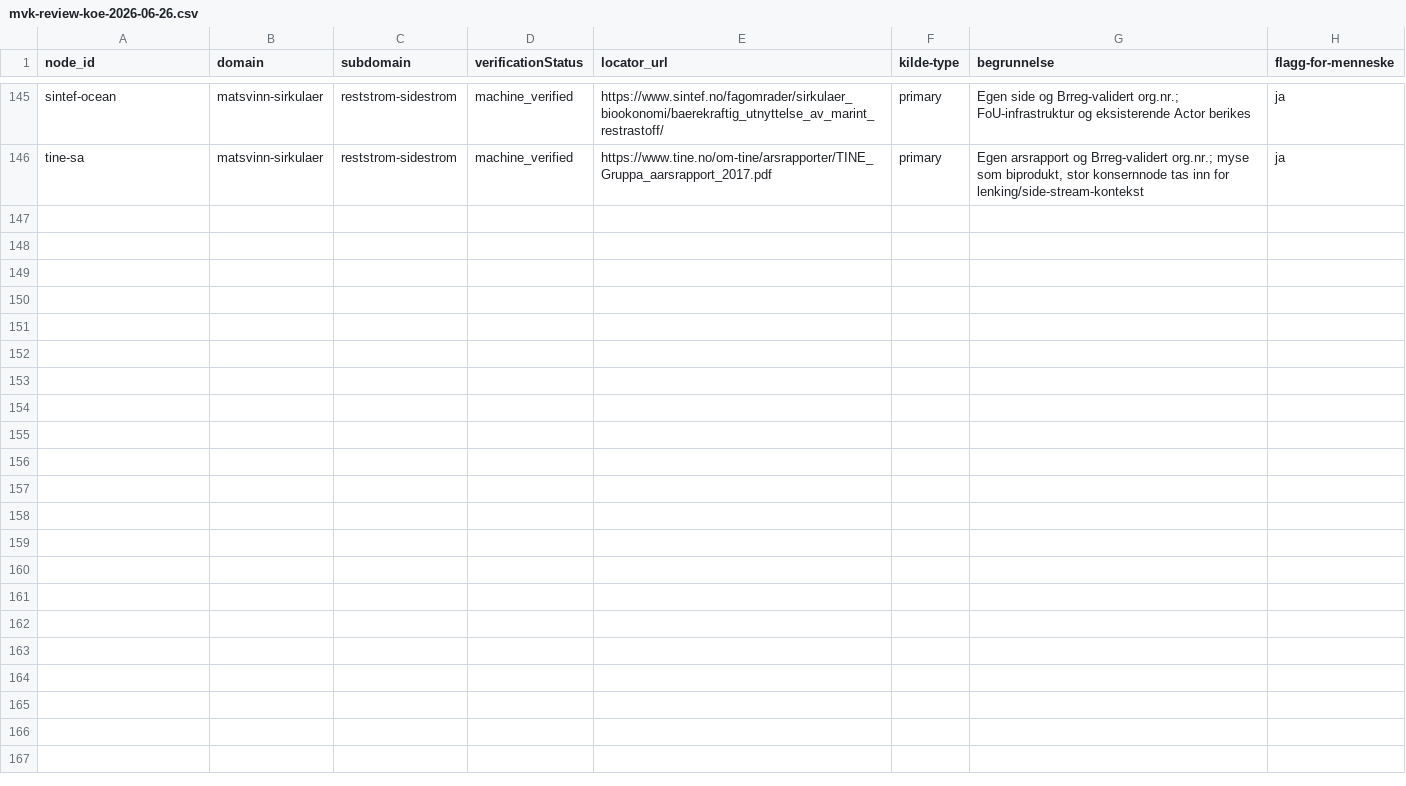
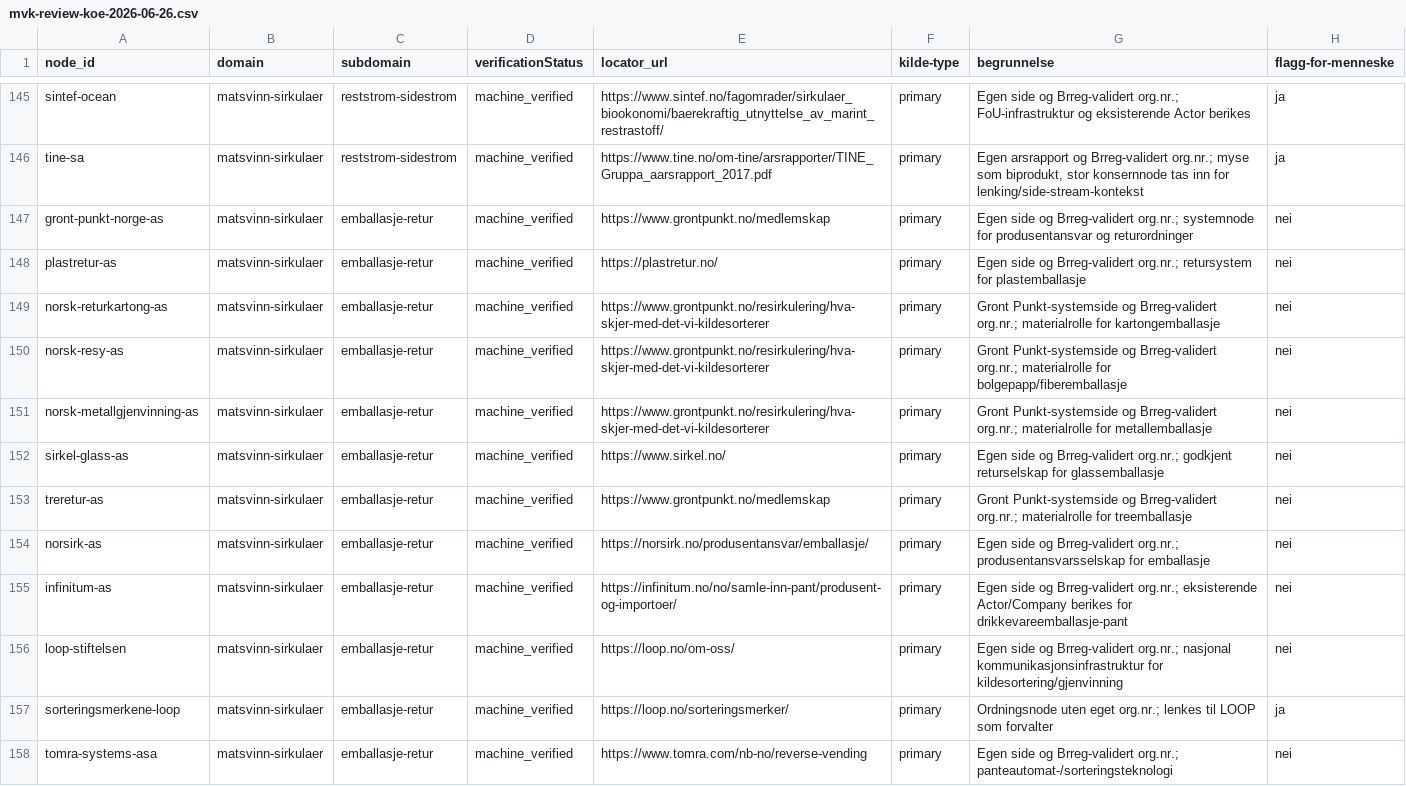
Before and after one commit to justaride/food-systems-2026, a CSV file: research/_status/mvk-review-koe-2026-06-26.csv, drawn as a sheet; only a part is shown, gaps mark what is left out; the diff covers the shown part only; the diff names each change by its address in the sheet, - before the commit and + after, or states it on an @@ line.

Commit message:
feat(mvk): import packaging return coverage slice

```diff
--- a/research/_status/mvk-review-koe-2026-06-26.csv
+++ b/research/_status/mvk-review-koe-2026-06-26.csv
+row 147: gront-punkt-norge-as | matsvinn-sirkulaer | emballasje-retur | machine_verified | https://www.grontpunkt.no/medlemskap | primary | Egen side og Brreg-validert org.nr.; systemnode for produsentansvar og returordninger | nei
+row 148: plastretur-as | matsvinn-sirkulaer | emballasje-retur | machine_verified | https://plastretur.no/ | primary | Egen side og Brreg-validert org.nr.; retursystem for plastemballasje | nei
+row 149: norsk-returkartong-as | matsvinn-sirkulaer | emballasje-retur | machine_verified | https://www.grontpunkt.no/resirkulering/hva-skjer-med-det-vi-kildesorterer | primary | Gront Punkt-systemside og Brreg-validert org.nr.; materialrolle for kartongemballasje | nei
+row 150: norsk-resy-as | matsvinn-sirkulaer | emballasje-retur | machine_verified | https://www.grontpunkt.no/resirkulering/hva-skjer-med-det-vi-kildesorterer | primary | Gront Punkt-systemside og Brreg-validert org.nr.; materialrolle for bolgepapp/fiberemballasje | nei
+row 151: norsk-metallgjenvinning-as | matsvinn-sirkulaer | emballasje-retur | machine_verified | https://www.grontpunkt.no/resirkulering/hva-skjer-med-det-vi-kildesorterer | primary | Gront Punkt-systemside og Brreg-validert org.nr.; materialrolle for metallemballasje | nei
+row 152: sirkel-glass-as | matsvinn-sirkulaer | emballasje-retur | machine_verified | https://www.sirkel.no/ | primary | Egen side og Brreg-validert org.nr.; godkjent returselskap for glassemballasje | nei
+row 153: treretur-as | matsvinn-sirkulaer | emballasje-retur | machine_verified | https://www.grontpunkt.no/medlemskap | primary | Gront Punkt-systemside og Brreg-validert org.nr.; materialrolle for treemballasje | nei
+row 154: norsirk-as | matsvinn-sirkulaer | emballasje-retur | machine_verified | https://norsirk.no/produsentansvar/emballasje/ | primary | Egen side og Brreg-validert org.nr.; produsentansvarsselskap for emballasje | nei
+row 155: infinitum-as | matsvinn-sirkulaer | emballasje-retur | machine_verified | https://infinitum.no/no/samle-inn-pant/produsent-og-importoer/ | primary | Egen side og Brreg-validert org.nr.; eksisterende Actor/Company berikes for drikkevareemballasje-pant | nei
+row 156: loop-stiftelsen | matsvinn-sirkulaer | emballasje-retur | machine_verified | https://loop.no/om-oss/ | primary | Egen side og Brreg-validert org.nr.; nasjonal kommunikasjonsinfrastruktur for kildesortering/gjenvinning | nei
+row 157: sorteringsmerkene-loop | matsvinn-sirkulaer | emballasje-retur | machine_verified | https://loop.no/sorteringsmerker/ | primary | Ordningsnode uten eget org.nr.; lenkes til LOOP som forvalter | ja
+row 158: tomra-systems-asa | matsvinn-sirkulaer | emballasje-retur | machine_verified | https://www.tomra.com/nb-no/reverse-vending | primary | Egen side og Brreg-validert org.nr.; panteautomat-/sorteringsteknologi | nei
```
Also changed, not shown: 11 added rows elsewhere in this file, research/_status/domene-dekningsbok.csv, 8 other files.
